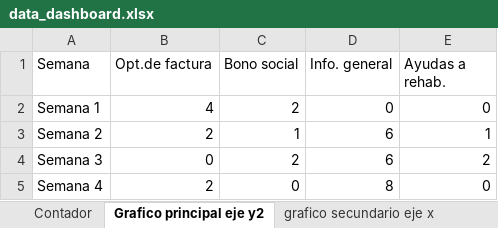
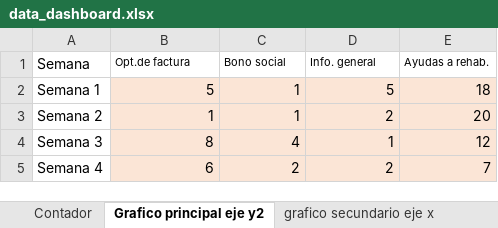
Before and after one commit to vinh8lequang/EPIUGetafe, an Excel workbook: server/resources/data_dashboard.xlsx, sheet Grafico principal eje y2, drawn as a sheet; values as stored, in another font and other column widths than the file's, no borders; the diff names each change by its address in the sheet, - before the commit and + after, or states it on an @@ line.

```diff
--- a/server/resources/data_dashboard.xlsx (sheet Grafico principal eje y2)
+++ b/server/resources/data_dashboard.xlsx (sheet Grafico principal eje y2)
@@ B1:E1 text size: smaller @@
-B2 (Opt.de factura): 4
+B2 (Opt.de factura): 5
-B2:E5 fill: none
+B2:E5 fill: #FBE5D6
-C2 (Bono social): 2
+C2 (Bono social): 1
-D2 (Info. general): 0
+D2 (Info. general): 5
-E2 (Ayudas a rehab.): 0
+E2 (Ayudas a rehab.): 18
-B3 (Opt.de factura): 2
+B3 (Opt.de factura): 1
-D3 (Info. general): 6
+D3 (Info. general): 2
-E3 (Ayudas a rehab.): 1
+E3 (Ayudas a rehab.): 20
-B4 (Opt.de factura): 0
+B4 (Opt.de factura): 8
-C4 (Bono social): 2
+C4 (Bono social): 4
-D4 (Info. general): 6
+D4 (Info. general): 1
-E4 (Ayudas a rehab.): 2
+E4 (Ayudas a rehab.): 12
-B5 (Opt.de factura): 2
+B5 (Opt.de factura): 6
-C5 (Bono social): 0
+C5 (Bono social): 2
-D5 (Info. general): 8
+D5 (Info. general): 2
-E5 (Ayudas a rehab.): 0
+E5 (Ayudas a rehab.): 7
```
Also changed, not shown: sheet grafico secundario abajo dcha, sheet grafico secundario eje x3, sheet grafico secundario eje x2, sheet Contador, sheet grafico secundario eje x, 4 other files.
